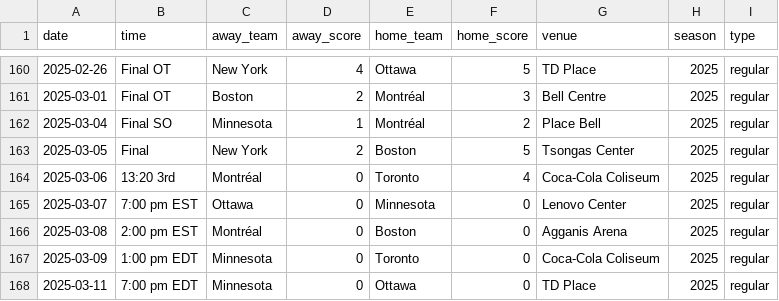
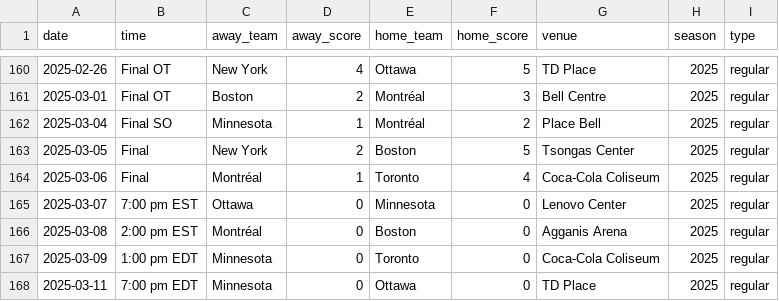
Before and after one commit to ericjohannes/pwhl-elo, a CSV file: data/clean/pwhl_all_results.csv, drawn as a sheet; only a part is shown, gaps mark what is left out.

```diff
--- a/data/clean/pwhl_all_results.csv
+++ b/data/clean/pwhl_all_results.csv
@@ -163,3 +163,3 @@ date,time,away_team,away_score,home_team,home_score,venue,season,type
 2025-03-05,Final,New York,2,Boston,5,Tsongas Center,2025,regular
-2025-03-06,13:20 3rd,Montréal,0,Toronto,4,Coca-Cola Coliseum,2025,regular
+2025-03-06,Final,Montréal,1,Toronto,4,Coca-Cola Coliseum,2025,regular
 2025-03-07,7:00 pm EST,Ottawa,0,Minnesota,0,Lenovo Center,2025,regular
```
Also changed, not shown: data/clean/pwhl_all_results_with_elos.csv, 7 other files.
